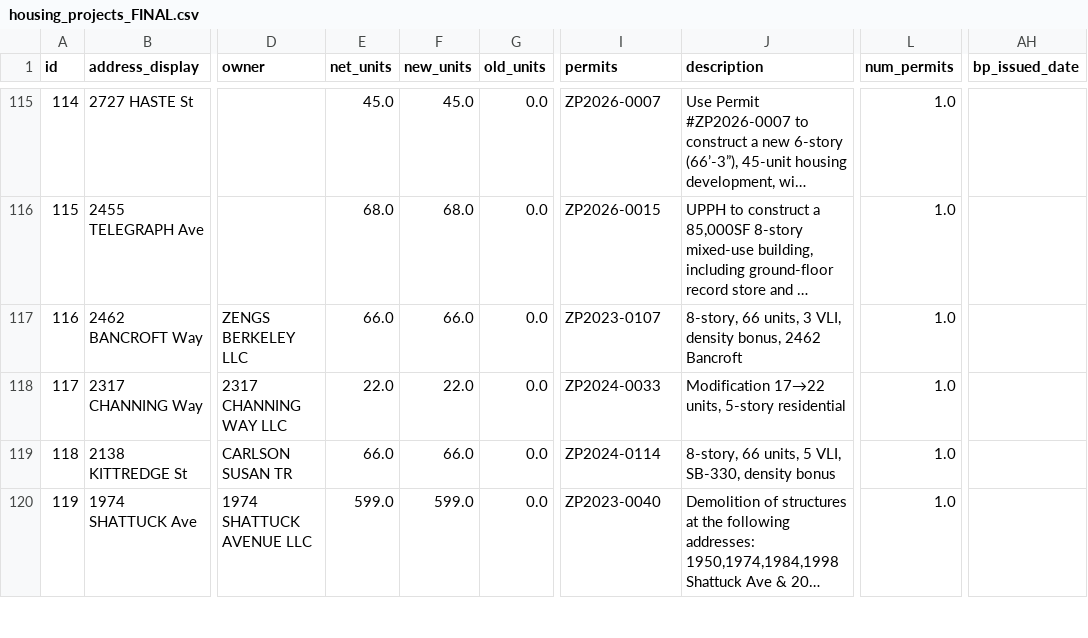
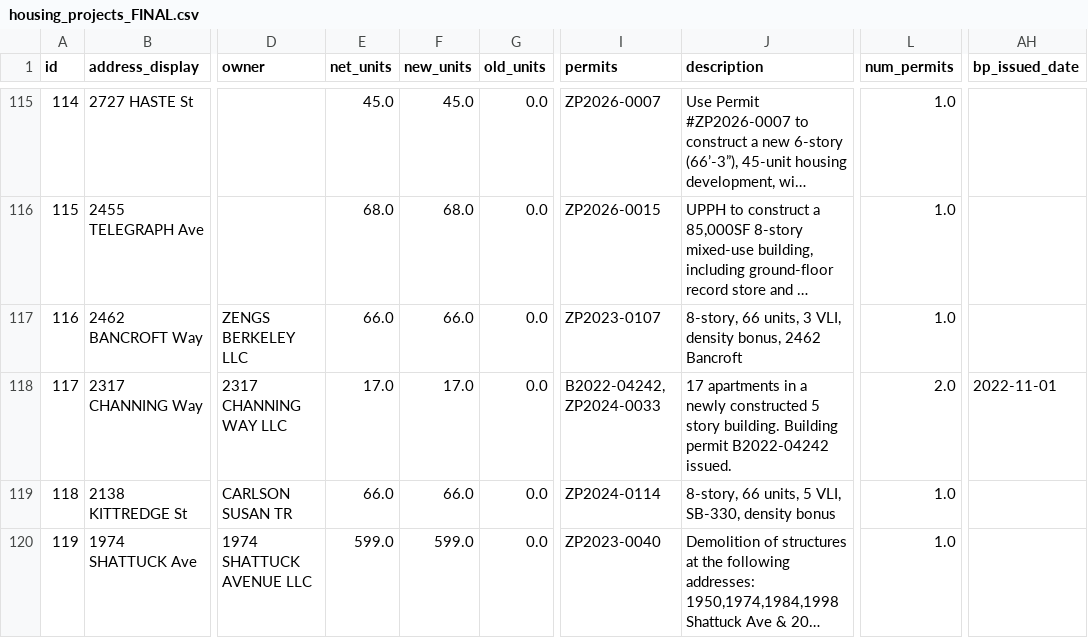
Before and after one commit to blockXblock/berkeley-housing-analysis, a CSV file: data/processed/housing_projects_FINAL.csv, drawn as a sheet; only a part is shown, gaps mark what is left out; long unchanged cells end in …; the diff names each change by its address in the sheet, - before the commit and + after, or states it on an @@ line.

```diff
--- a/data/processed/housing_projects_FINAL.csv
+++ b/data/processed/housing_projects_FINAL.csv
-E118 (net_units): 22.0
+E118 (net_units): 17.0
-F118 (new_units): 22.0
+F118 (new_units): 17.0
-I118 (permits): ZP2024-0033
+I118 (permits): B2022-04242, ZP2024-0033
-J118 (description): Modification 17→22 units, 5-story residential
+J118 (description): 17 apartments in a newly constructed 5 story building. Building permit B2022-04242 issued.
-L118 (num_permits): 1.0
+L118 (num_permits): 2.0
-AH118 (bp_issued_date): (empty)
+AH118 (bp_issued_date): 2022-11-01
```
Also changed, not shown: 1 other file.
